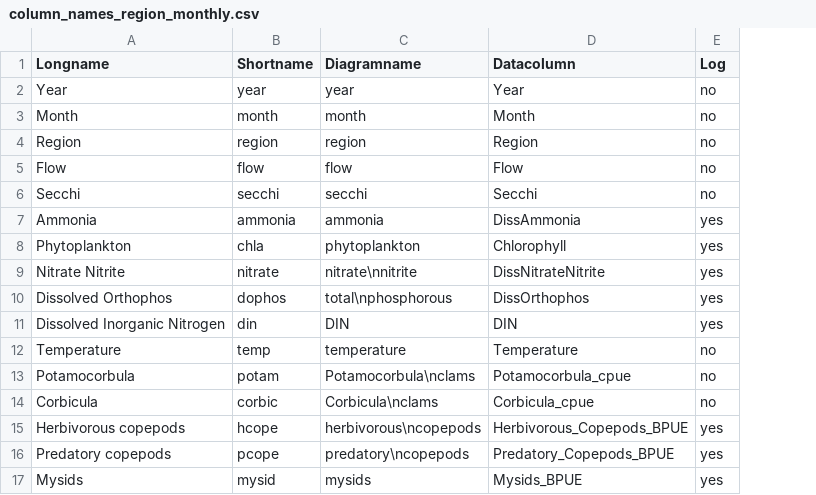
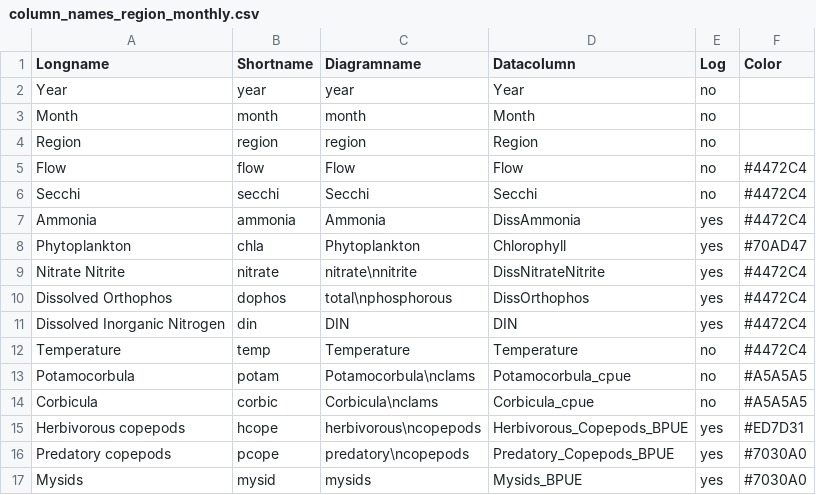
Before and after one commit to Delta-Stewardship-Council/swg-21-foodwebs, a CSV file: analysis/column_names_region_monthly.csv, drawn as a sheet; only a part is shown; the diff names each change by its address in the sheet, - before the commit and + after, or states it on an @@ line.

```diff
--- a/analysis/column_names_region_monthly.csv
+++ b/analysis/column_names_region_monthly.csv
+column F (Color), rows 5-17: #4472C4 | #4472C4 | #4472C4 | #70AD47 | #4472C4 | #4472C4 | #4472C4 | #4472C4 | #A5A5A5 | #A5A5A5 | #ED7D31 | #7030A0 | #7030A0
-C5 (Diagramname): flow
+C5 (Diagramname): Flow
-C6 (Diagramname): secchi
+C6 (Diagramname): Secchi
-C7 (Diagramname): ammonia
+C7 (Diagramname): Ammonia
-C8 (Diagramname): phytoplankton
+C8 (Diagramname): Phytoplankton
-C12 (Diagramname): temperature
+C12 (Diagramname): Temperature
```
Also changed, not shown: analysis/column_names.csv, analysis/column_names_region.csv, 3 other files.
